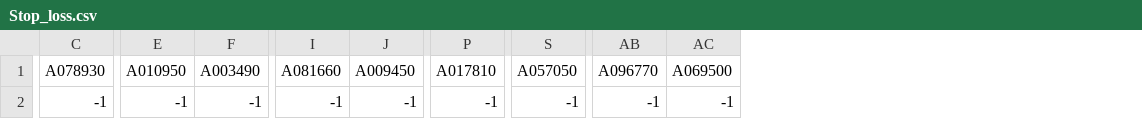
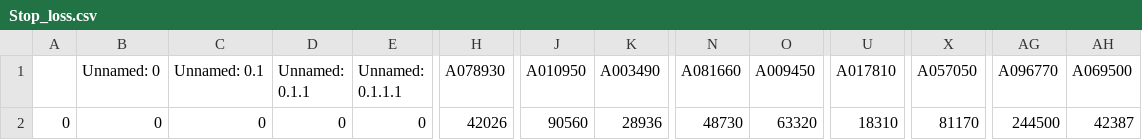
Before and after one commit to wangdaniel0205/stockauto, a CSV file: Stop_loss.csv, drawn as a sheet; only a part is shown, gaps mark what is left out; addresses are those after the commit; the diff covers the shown part only; the diff names each change by its address in the sheet, - before the commit and + after, or states it on an @@ line.

```diff
--- a/Stop_loss.csv
+++ b/Stop_loss.csv
+column A, row 2: 0
+column B (Unnamed: 0), row 2: 0
+column C (Unnamed: 0.1), row 2: 0
+column D (Unnamed: 0.1.1), row 2: 0
+column E (Unnamed: 0.1.1.1), row 2: 0
-H2 (A078930): -1
+H2 (A078930): 42026
-J2 (A010950): -1
+J2 (A010950): 90560
-K2 (A003490): -1
+K2 (A003490): 28936
-N2 (A081660): -1
+N2 (A081660): 48730
-O2 (A009450): -1
+O2 (A009450): 63320
-U2 (A017810): -1
+U2 (A017810): 18310
-X2 (A057050): -1
+X2 (A057050): 81170
-AG2 (A096770): -1
+AG2 (A096770): 244500
-AH2 (A069500): -1
+AH2 (A069500): 42387
```
Also changed, not shown: 11 edited cells elsewhere in this file, Record.csv, 2 other files.
